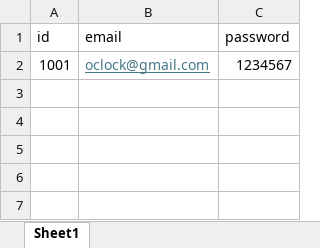
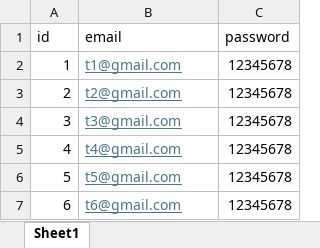
Before and after one commit to ioanamarag/UltimaSansa, an Excel workbook: website/Users.xlsx, sheet Sheet1, drawn as a sheet; values as stored, in another font and other column widths than the file's, no borders; removed rows and columns are numbered as before the commit, all else as after; the diff names each change by its address in the sheet, - before the commit and + after, or states it on an @@ line.

```diff
--- a/website/Users.xlsx (sheet Sheet1)
+++ b/website/Users.xlsx (sheet Sheet1)
-row 2: 1001 | oclock@gmail.com | 1234567
+row 2: 1 | t1@gmail.com | 12345678
+row 3: 2 | t2@gmail.com | 12345678
+row 4: 3 | t3@gmail.com | 12345678
+row 5: 4 | t4@gmail.com | 12345678
+row 6: 5 | t5@gmail.com | 12345678
+row 7: 6 | t6@gmail.com | 12345678
```
Also changed, not shown: 3 other files.
